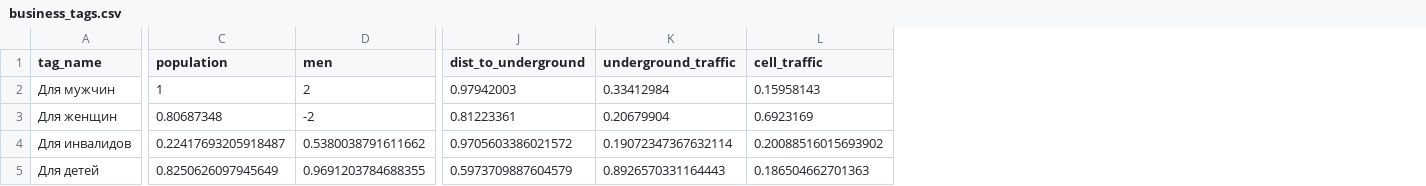
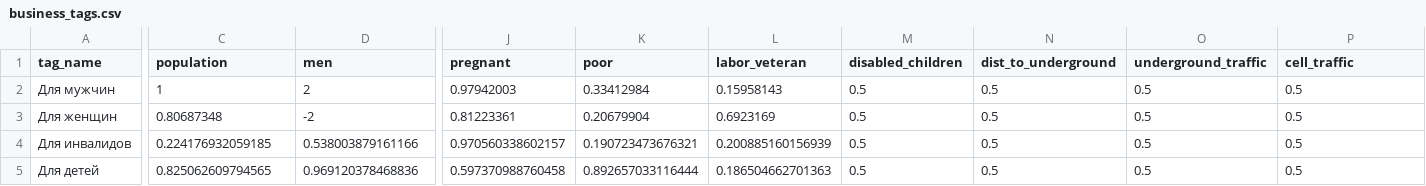
Before and after one commit to DigitalTransformationHackathonTeam/backend, a CSV file: datasets/business/business_tags.csv, drawn as a sheet; only a part is shown, gaps mark what is left out; addresses are those after the commit; the diff covers the shown part only; the diff names each change by its address in the sheet, - before the commit and + after, or states it on an @@ line.

```diff
--- a/datasets/business/business_tags.csv
+++ b/datasets/business/business_tags.csv
+column J (pregnant), rows 2-5: 0.97942003 | 0.81223361 | 0.970560338602157 | 0.597370988760458
+column K (poor), rows 2-5: 0.33412984 | 0.20679904 | 0.190723473676321 | 0.892657033116444
+column L (labor_veteran), rows 2-5: 0.15958143 | 0.6923169 | 0.200885160156939 | 0.186504662701363
+column M (disabled_children), rows 2-5: all 0.5
-N2 (dist_to_underground): 0.97942003
+N2 (dist_to_underground): 0.5
-O2 (underground_traffic): 0.33412984
+O2 (underground_traffic): 0.5
-P2 (cell_traffic): 0.15958143
+P2 (cell_traffic): 0.5
-N3 (dist_to_underground): 0.81223361
+N3 (dist_to_underground): 0.5
-O3 (underground_traffic): 0.20679904
+O3 (underground_traffic): 0.5
-P3 (cell_traffic): 0.6923169
+P3 (cell_traffic): 0.5
-C4 (population): 0.22417693205918487
+C4 (population): 0.224176932059185
-D4 (men): 0.5380038791611662
+D4 (men): 0.538003879161166
-N4 (dist_to_underground): 0.9705603386021572
+N4 (dist_to_underground): 0.5
-O4 (underground_traffic): 0.19072347367632114
+O4 (underground_traffic): 0.5
-P4 (cell_traffic): 0.20088516015693902
+P4 (cell_traffic): 0.5
-C5 (population): 0.8250626097945649
+C5 (population): 0.825062609794565
-D5 (men): 0.9691203784688355
+D5 (men): 0.969120378468836
-N5 (dist_to_underground): 0.5973709887604579
+N5 (dist_to_underground): 0.5
-O5 (underground_traffic): 0.8926570331164443
+O5 (underground_traffic): 0.5
-P5 (cell_traffic): 0.186504662701363
+P5 (cell_traffic): 0.5
```
Also changed, not shown: 99 edited cells elsewhere in this file, 17 other files.
